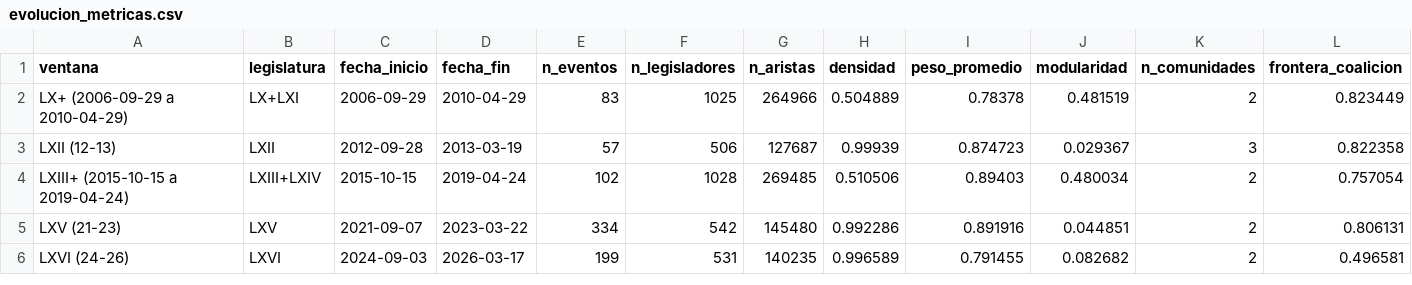
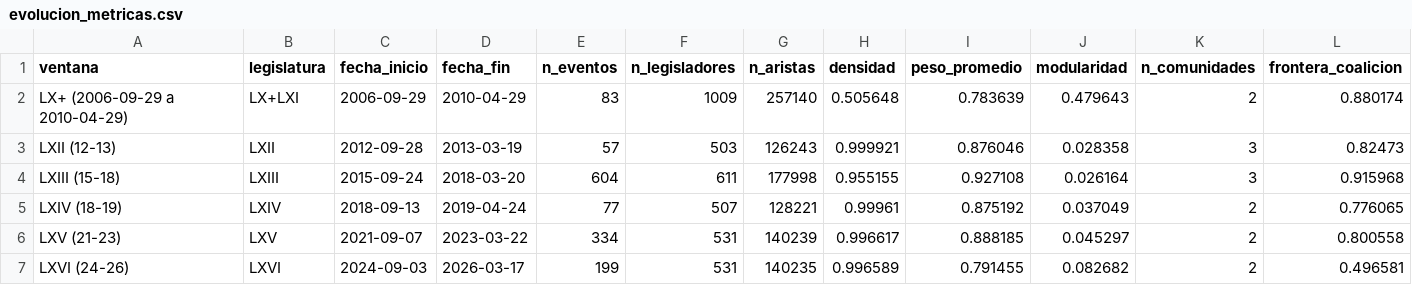
Before and after one commit to Yarlan1503/observatorio-congreso, a CSV file: analysis/output/dinamica/evolucion_metricas.csv, drawn as a sheet.

```diff
--- a/analysis/output/dinamica/evolucion_metricas.csv
+++ b/analysis/output/dinamica/evolucion_metricas.csv
@@ -1,6 +1,7 @@
 ventana,legislatura,fecha_inicio,fecha_fin,n_eventos,n_legisladores,n_aristas,densidad,peso_promedio,modularidad,n_comunidades,frontera_coalicion
-LX+ (2006-09-29 a 2010-04-29),LX+LXI,2006-09-29,2010-04-29,83,1025,264966,0.504889,0.78378,0.481519,2,0.823449
-LXII (12-13),LXII,2012-09-28,2013-03-19,57,506,127687,0.99939,0.874723,0.029367,3,0.822358
-LXIII+ (2015-10-15 a 2019-04-24),LXIII+LXIV,2015-10-15,2019-04-24,102,1028,269485,0.510506,0.89403,0.480034,2,0.757054
-LXV (21-23),LXV,2021-09-07,2023-03-22,334,542,145480,0.992286,0.891916,0.044851,2,0.806131
+LX+ (2006-09-29 a 2010-04-29),LX+LXI,2006-09-29,2010-04-29,83,1009,257140,0.505648,0.783639,0.479643,2,0.880174
+LXII (12-13),LXII,2012-09-28,2013-03-19,57,503,126243,0.999921,0.876046,0.028358,3,0.82473
+LXIII (15-18),LXIII,2015-09-24,2018-03-20,604,611,177998,0.955155,0.927108,0.026164,3,0.915968
+LXIV (18-19),LXIV,2018-09-13,2019-04-24,77,507,128221,0.99961,0.875192,0.037049,2,0.776065
+LXV (21-23),LXV,2021-09-07,2023-03-22,334,531,140239,0.996617,0.888185,0.045297,2,0.800558
 LXVI (24-26),LXVI,2024-09-03,2026-03-17,199,531,140235,0.996589,0.791455,0.082682,2,0.496581
```
Also changed, not shown: analysis/output/dinamica/disciplina_partidista.csv, analysis/output/dinamica/stability_index.csv, 9 other files.
